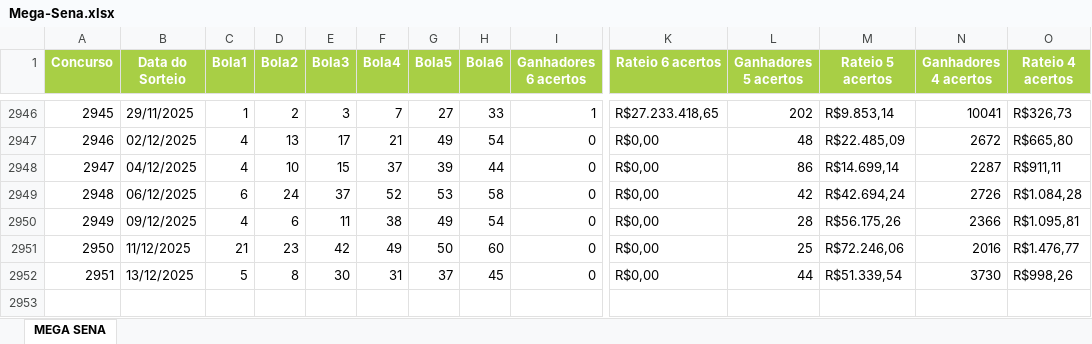
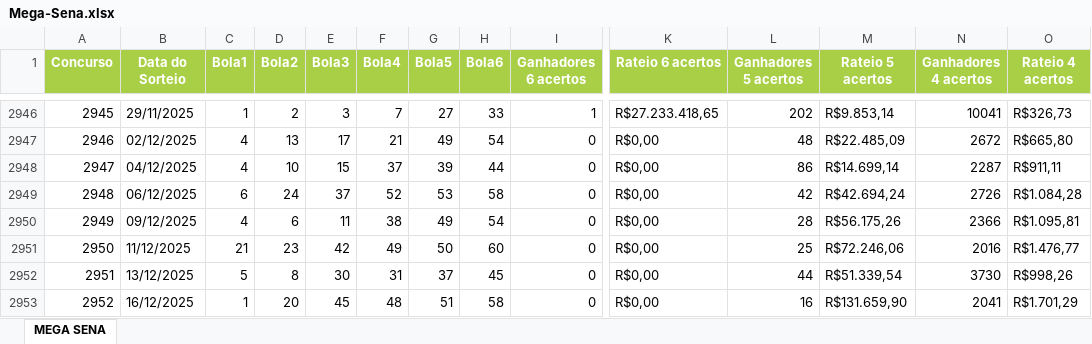
Before and after one commit to Vazzarys/app-mega-sena, an Excel workbook: Mega-Sena.xlsx, sheet MEGA SENA, drawn as a sheet; only a part is shown, gaps mark what is left out; values as stored, in another font and other column widths than the file's, no borders; rows hold the shown columns only; the diff names each change by its address in the sheet, - before the commit and + after, or states it on an @@ line.

Commit message:
Atualização pós-sorteio

```diff
--- a/Mega-Sena.xlsx (sheet MEGA SENA)
+++ b/Mega-Sena.xlsx (sheet MEGA SENA)
+row 2953: 2952 | 16/12/2025 | 1 | 20 | 45 | 48 | 51 | 58 | 0 | R$0,00 | 16 | R$131.659,90 | 2041 | R$1.701,29
```
Also changed, not shown: 1 other file.
